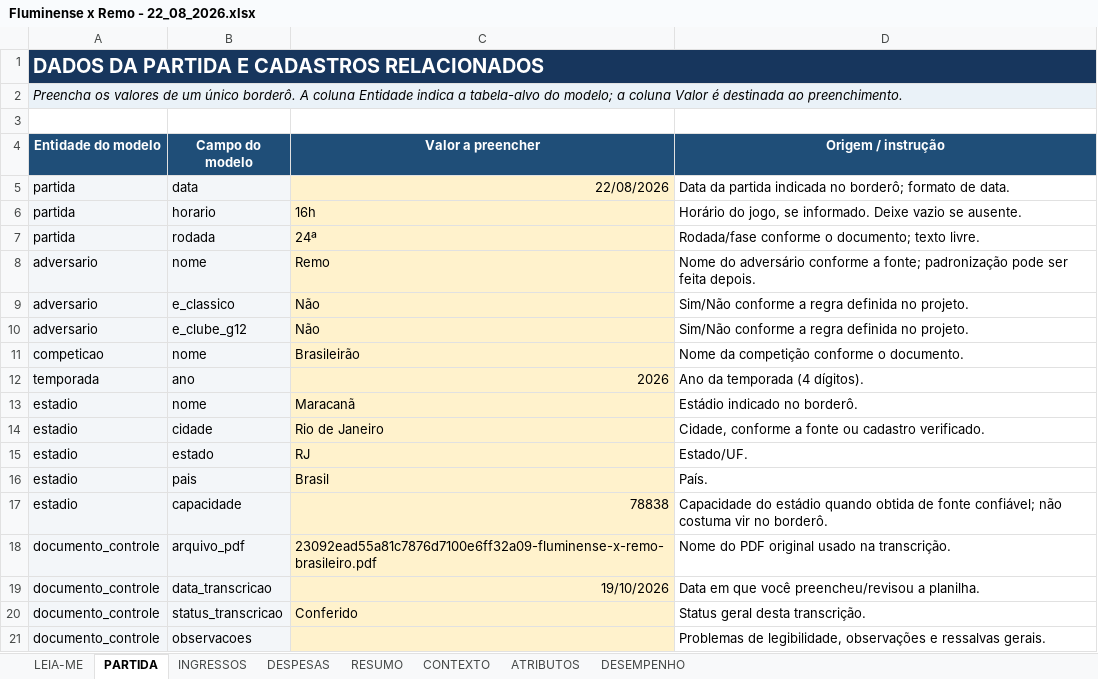
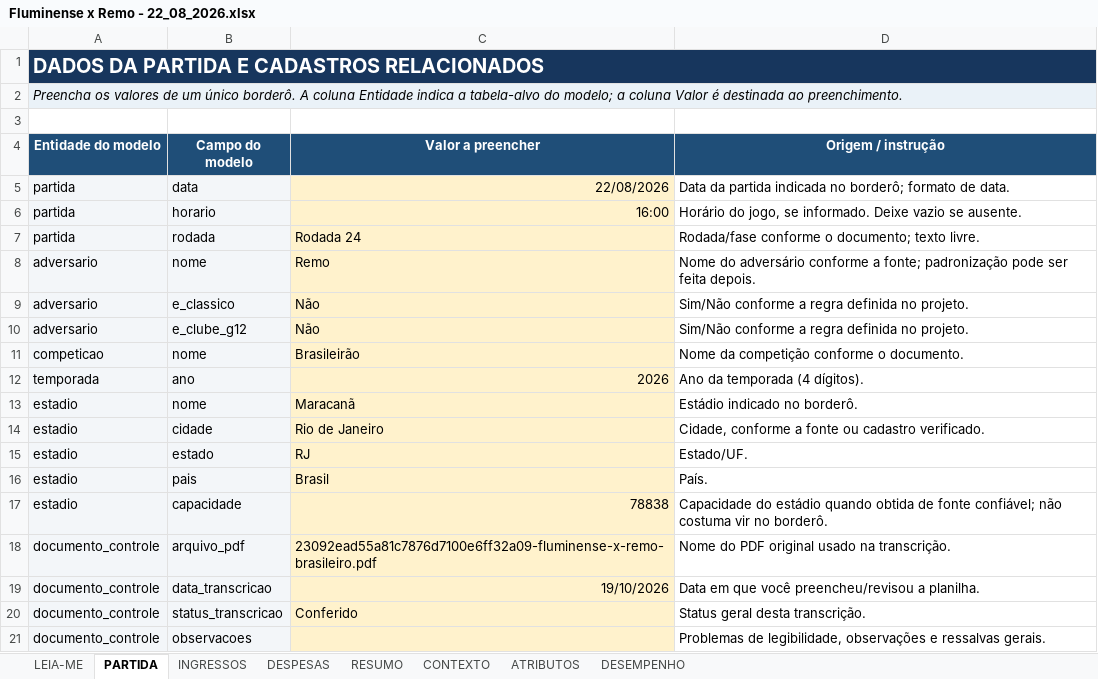
Before and after one commit to wiUl/analise-bordero-fluminense, an Excel workbook: data/interim/Fluminense x Remo - 22_08_2026.xlsx, sheet PARTIDA, drawn as a sheet; values as stored, in another font and other column widths than the file's, no borders; charts and pictures not drawn; the diff names each change by its address in the sheet, - before the commit and + after, or states it on an @@ line.

```diff
--- a/data/interim/Fluminense x Remo - 22_08_2026.xlsx (sheet PARTIDA)
+++ b/data/interim/Fluminense x Remo - 22_08_2026.xlsx (sheet PARTIDA)
-C6 (Valor a preencher): 16h
+C6 (Valor a preencher): 16:00
-C7 (Valor a preencher): 24ª
+C7 (Valor a preencher): Rodada 24
```
Also changed, not shown: data/interim/Fluminense x Flamengo - 12_04_2026.xlsx, data/interim/Fluminense x Internacional - 28_10_2026.xlsx, 32 other files.
